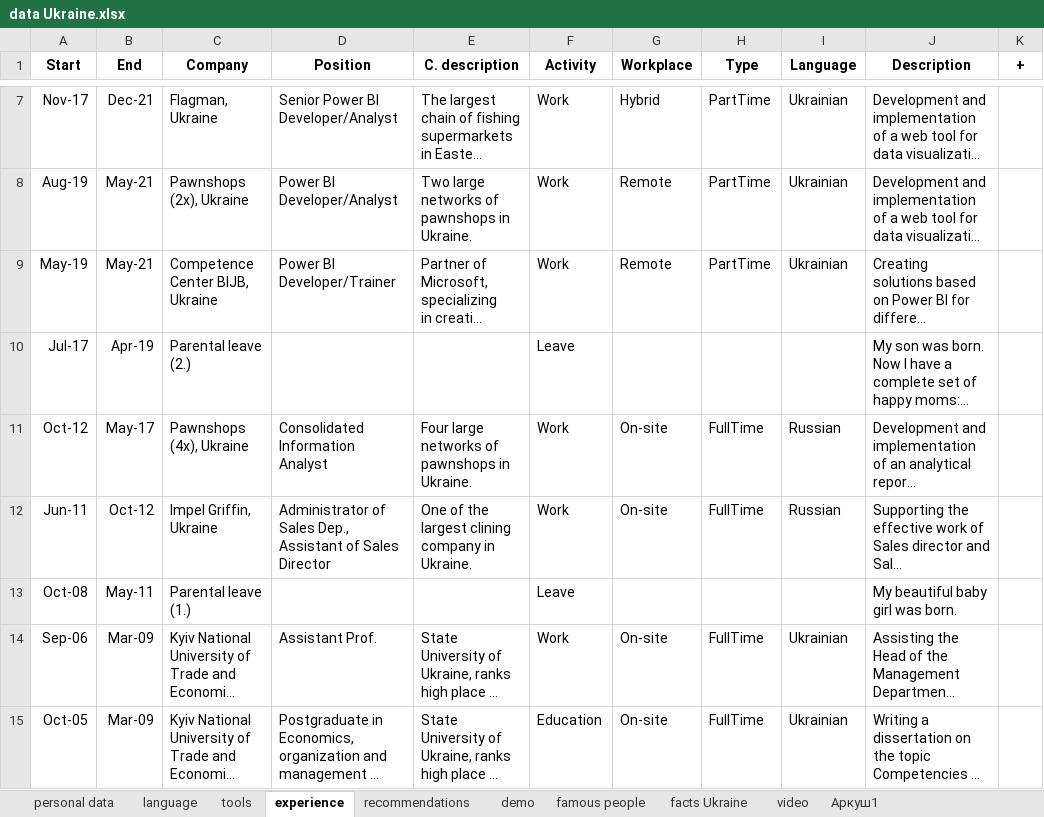
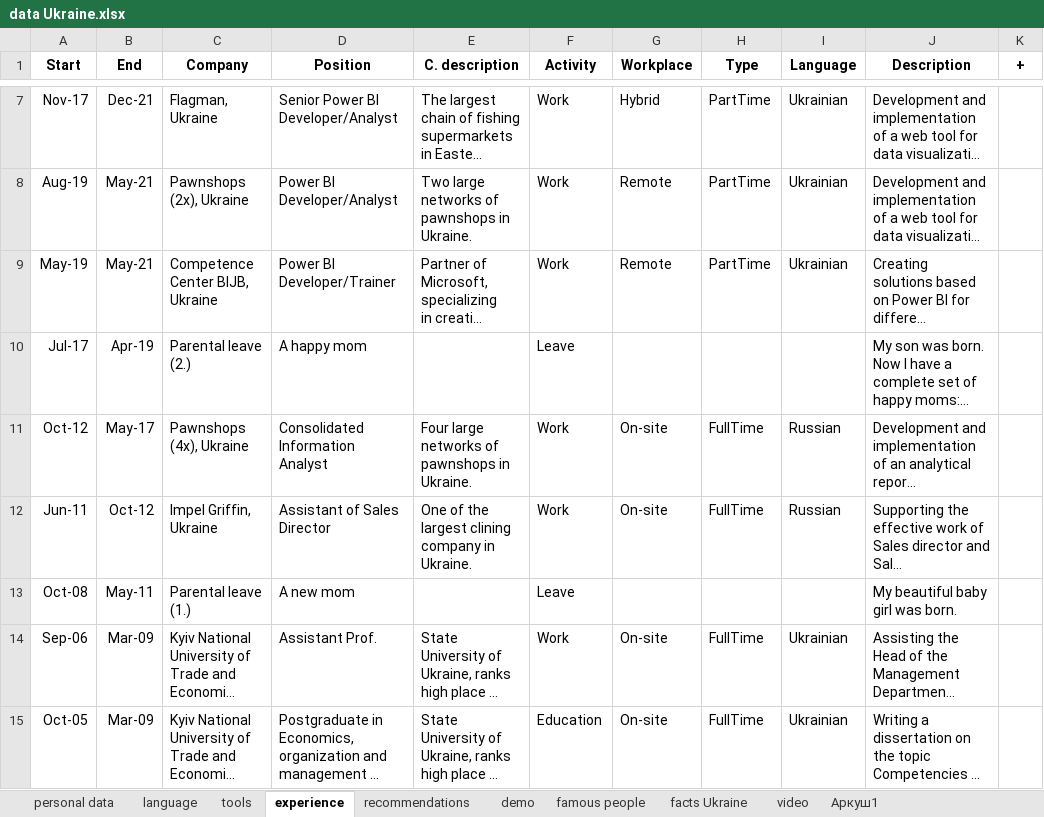
Before and after one commit to IrynaChyzh/DataSources, an Excel workbook: data Ukraine.xlsx, sheet experience, drawn as a sheet; only a part is shown, gaps mark what is left out; long unchanged cells end in …; values as stored, in another font and other column widths than the file's, no borders; the diff covers the shown part only; the diff names each change by its address in the sheet, - before the commit and + after, or states it on an @@ line.

```diff
--- a/data Ukraine.xlsx (sheet experience)
+++ b/data Ukraine.xlsx (sheet experience)
-D10 (Position): (empty)
+D10 (Position): A happy mom
-D12 (Position): Administrator of Sales Dep., Assistant of Sales Director
+D12 (Position): Assistant of Sales Director
-D13 (Position): (empty)
+D13 (Position): A new mom
```
Also changed, not shown: 8 edited cells and cell formats elsewhere in this sheet.
